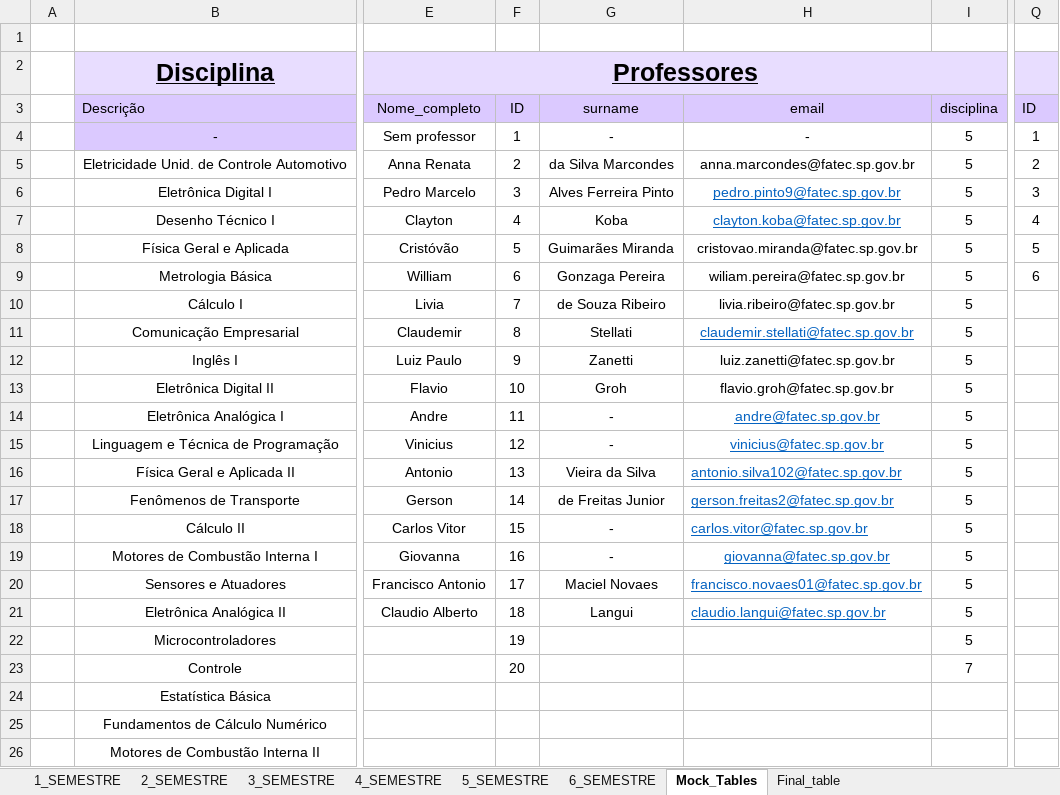
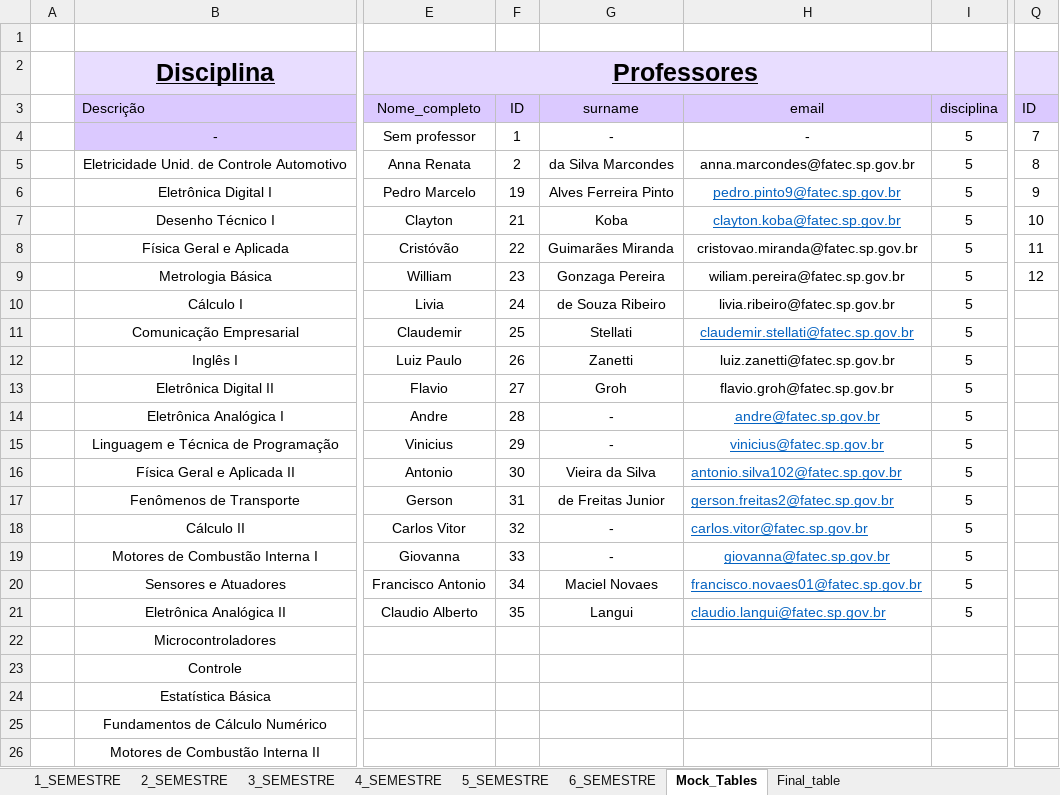
Before and after one commit to isaac-goncalves/gerenciamento-de-salas-V0.1, an Excel workbook: Python ETL/BASE_DADOS-ELETRONICA-1.1.xlsx, sheet Mock_Tables, drawn as a sheet; only a part is shown, gaps mark what is left out; values as stored, in another font and other column widths than the file's, no borders; table styles not drawn; the diff names each change by its address in the sheet, - before the commit and + after, or states it on an @@ line.

```diff
--- a/Python ETL/BASE_DADOS-ELETRONICA-1.1.xlsx (sheet Mock_Tables)
+++ b/Python ETL/BASE_DADOS-ELETRONICA-1.1.xlsx (sheet Mock_Tables)
-Q4: 1
+Q4: 7
-Q5: 2
+Q5: 8
-F6: 3
+F6: 19
-Q6: 3
+Q6: 9
-F7: 4
+F7: 21
-Q7: 4
+Q7: 10
-F8: 5
+F8: 22
-Q8: 5
+Q8: 11
-F9: 6
+F9: 23
-Q9: 6
+Q9: 12
-F10: 7
+F10: 24
-F11: 8
+F11: 25
-F12: 9
+F12: 26
-F13: 10
+F13: 27
-F14: 11
+F14: 28
-F15: 12
+F15: 29
-F16: 13
+F16: 30
-F17: 14
+F17: 31
-F18: 15
+F18: 32
-F19: 16
+F19: 33
-F20: 17
+F20: 34
-F21: 18
+F21: 35
-F22: 19
+F22: (empty)
-I22: 5
+I22: (empty)
-F23: 20
+F23: (empty)
-I23: 7
+I23: (empty)
```
Also changed, not shown: sheet Final_table, sheet 4_SEMESTRE, sheet 6_SEMESTRE, sheet 5_SEMESTRE, sheet 2_SEMESTRE, sheet 3_SEMESTRE, 1 more sheet, 2 other files.
